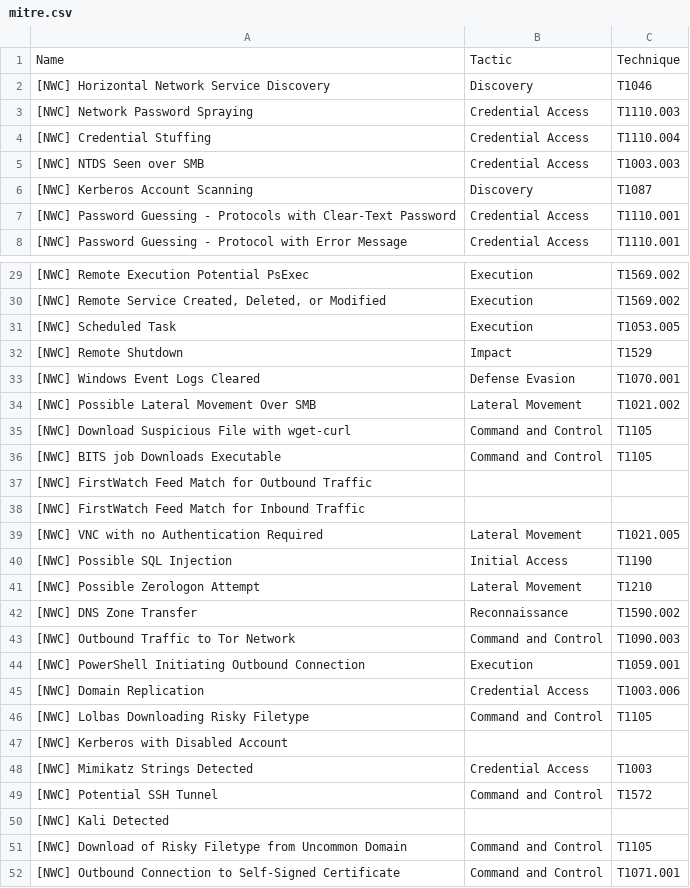
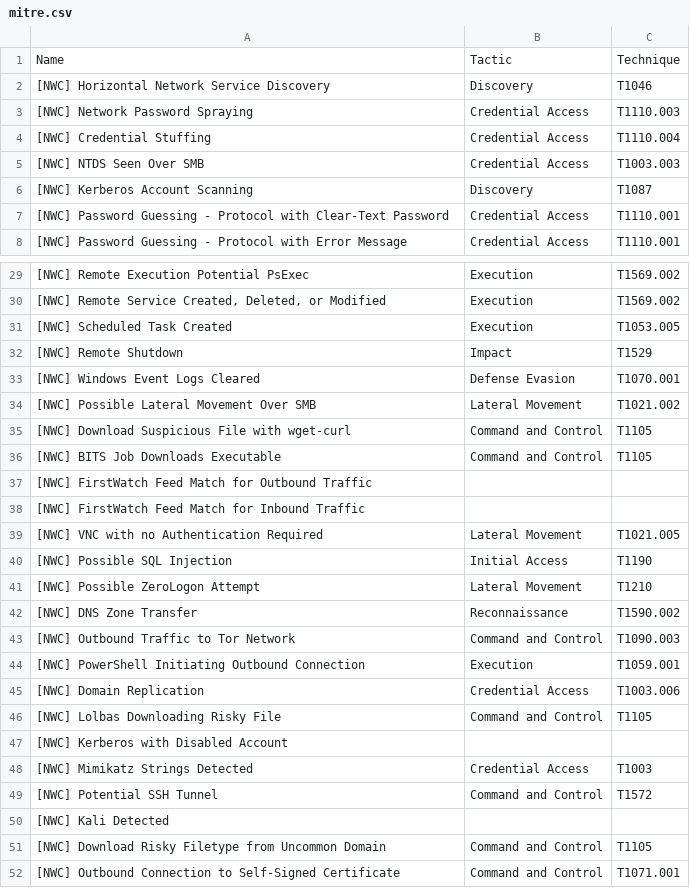
Before and after one commit to halim-abz/netwitness, a CSV file: mitre_mapping/mitre.csv, drawn as a sheet; only a part is shown, gaps mark what is left out; the diff covers the shown part only.

Commit message:
fixed typos in names

```diff
--- a/mitre_mapping/mitre.csv
+++ b/mitre_mapping/mitre.csv
@@ -4,5 +4,5 @@ Name,Tactic,Technique
 [NWC] Credential Stuffing,Credential Access,T1110.004
-[NWC] NTDS Seen over SMB,Credential Access,T1003.003
+[NWC] NTDS Seen Over SMB,Credential Access,T1003.003
 [NWC] Kerberos Account Scanning,Discovery,T1087
-[NWC] Password Guessing - Protocols with Clear-Text Password,Credential Access,T1110.001
+[NWC] Password Guessing - Protocol with Clear-Text Password,Credential Access,T1110.001
 [NWC] Password Guessing - Protocol with Error Message,Credential Access,T1110.001
@@ -30,3 +30,3 @@ Name,Tactic,Technique
 "[NWC] Remote Service Created, Deleted, or Modified",Execution,T1569.002
-[NWC] Scheduled Task,Execution,T1053.005
+[NWC] Scheduled Task Created,Execution,T1053.005
 [NWC] Remote Shutdown,Impact,T1529
@@ -35,3 +35,3 @@ Name,Tactic,Technique
 [NWC] Download Suspicious File with wget-curl,Command and Control,T1105
-[NWC] BITS job Downloads Executable,Command and Control,T1105
+[NWC] BITS Job Downloads Executable,Command and Control,T1105
 [NWC] FirstWatch Feed Match for Outbound Traffic,,
@@ -40,3 +40,3 @@ Name,Tactic,Technique
 [NWC] Possible SQL Injection,Initial Access,T1190
-[NWC] Possible Zerologon Attempt,Lateral Movement,T1210
+[NWC] Possible ZeroLogon Attempt,Lateral Movement,T1210
 [NWC] DNS Zone Transfer,Reconnaissance,T1590.002
@@ -45,3 +45,3 @@ Name,Tactic,Technique
 [NWC] Domain Replication,Credential Access,T1003.006
-[NWC] Lolbas Downloading Risky Filetype,Command and Control,T1105
+[NWC] Lolbas Downloading Risky File,Command and Control,T1105
 [NWC] Kerberos with Disabled Account,,
@@ -50,3 +50,3 @@ Name,Tactic,Technique
 [NWC] Kali Detected,,
-[NWC] Download of Risky Filetype from Uncommon Domain,Command and Control,T1105
+[NWC] Download Risky Filetype from Uncommon Domain,Command and Control,T1105
 [NWC] Outbound Connection to Self-Signed Certificate,Command and Control,T1071.001
```
Also changed, not shown: 3 edited cells elsewhere in this file.
